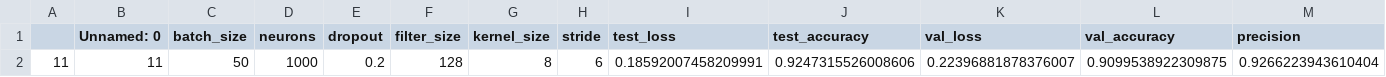
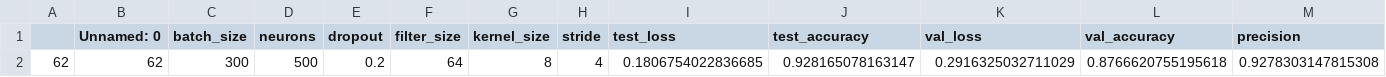
Before and after one commit to AyrtonSM/ecg_quality, a CSV file: data/best_model_by_f1_score.csv, drawn as a sheet; only a part is shown; removed rows and columns are numbered as before the commit, all else as after; rows hold the shown columns only; the diff names each change by its address in the sheet, - before the commit and + after, or states it on an @@ line.

```diff
--- a/data/best_model_by_f1_score.csv
+++ b/data/best_model_by_f1_score.csv
-row 2: 11 | 11 | 50 | 1000 | 0.2 | 128 | 8 | 6 | 0.18592007458209991 | 0.9247315526008606 | 0.22396881878376007 | 0.9099538922309875 | 0.9266223943610404
+row 2: 62 | 62 | 300 | 500 | 0.2 | 64 | 8 | 4 | 0.1806754022836685 | 0.928165078163147 | 0.2916325032711029 | 0.8766620755195618 | 0.9278303147815308
```
Also changed, not shown: data/worst_model_by_f1_score.csv, 4 other files.
